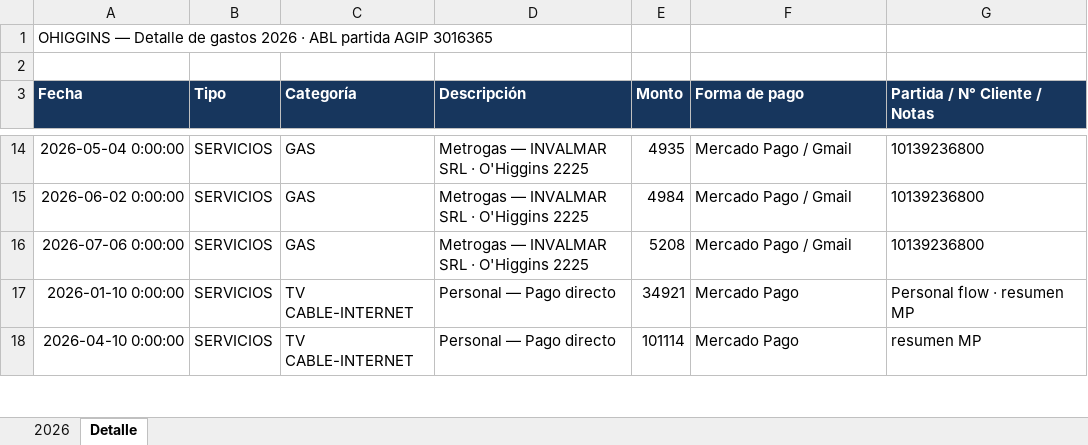
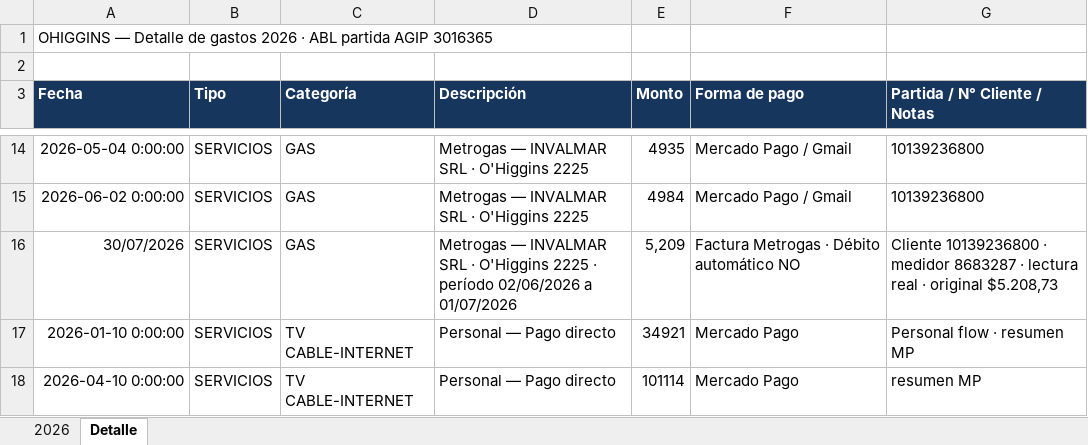
Before and after one commit to solzito148/budget, an Excel workbook: OHIGGINS/Gastos_OHIGGINS_2026.xlsx, sheet Detalle, drawn as a sheet; only a part is shown, gaps mark what is left out; values as stored, in another font and other column widths than the file's, no borders; removed rows and columns are numbered as before the commit, all else as after; the diff names each change by its address in the sheet, - before the commit and + after, or states it on an @@ line.

```diff
--- a/OHIGGINS/Gastos_OHIGGINS_2026.xlsx (sheet Detalle)
+++ b/OHIGGINS/Gastos_OHIGGINS_2026.xlsx (sheet Detalle)
-row 16: 2026-07-06 0:00:00 | SERVICIOS | GAS | Metrogas — INVALMAR SRL · O'Higgins 2225 | 5208 | Mercado Pago / Gmail | 10139236800
+row 16: 30/07/2026 | SERVICIOS | GAS | Metrogas — INVALMAR SRL · O'Higgins 2225 · período 02/06/2026 a 01/07/2026 | 5,209 | Factura Metrogas · Débito automático NO | Cliente 10139236800 · medidor 8683287 · lectura real · original $5.208,73
```
Also changed, not shown: sheet 2026.
